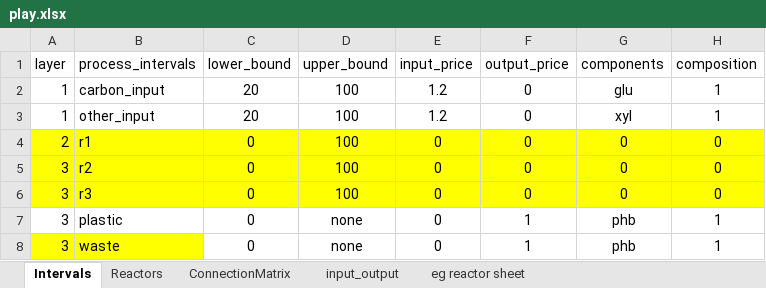
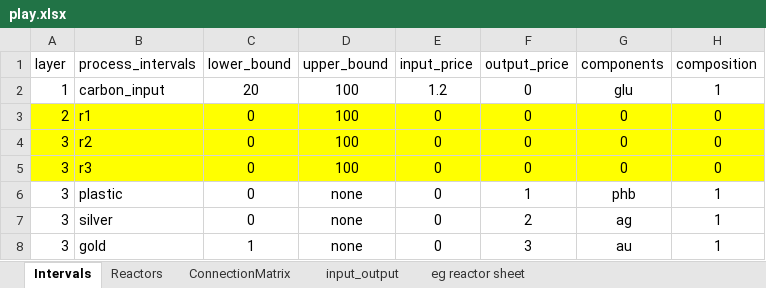
Before and after one commit to llvdrhau/Alquimia_Biorefinery_design_and_optimisation, an Excel workbook: excel files/play.xlsx, sheet Intervals, drawn as a sheet; values as stored, in another font and other column widths than the file's, no borders; charts and pictures and conditional formats not drawn; removed rows and columns are numbered as before the commit, all else as after; the diff names each change by its address in the sheet, - before the commit and + after, or states it on an @@ line.

```diff
--- a/excel files/play.xlsx (sheet Intervals)
+++ b/excel files/play.xlsx (sheet Intervals)
-row 3: 1 | other_input | 20 | 100 | 1.2 | 0 | xyl | 1
-A7:B7 fill: #FFFF00
+A7:B7 fill: none
-B7 (process_intervals): waste
+B7 (process_intervals): silver
-F7 (output_price): 1
+F7 (output_price): 2
-G7 (components): phb
+G7 (components): ag
+row 8: 3 | gold | 1 | none | 0 | 3 | au | 1
```
Also changed, not shown: sheet ConnectionMatrix, sheet Reactors, charts or pictures, 2 other files.
